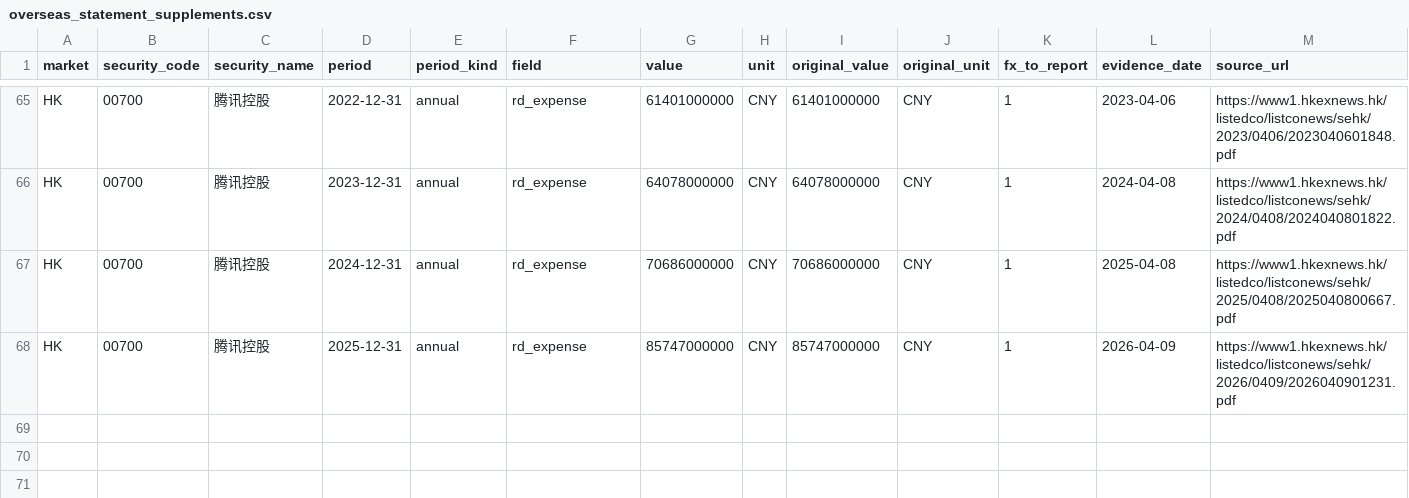
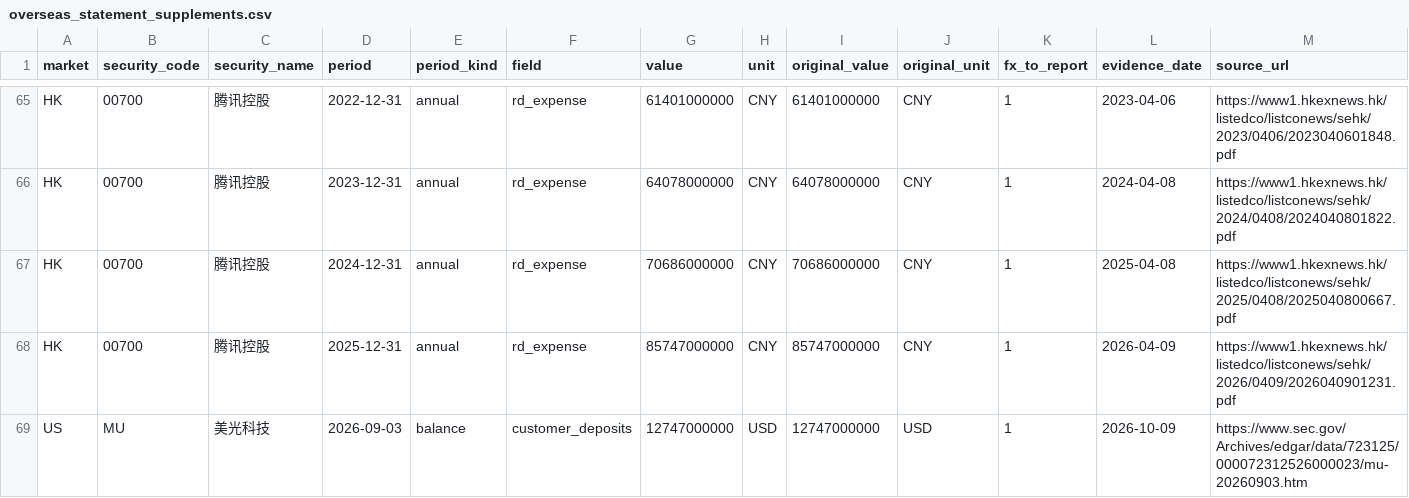
Before and after one commit to wylflc/raykey, a CSV file: data/reference/overseas_statement_supplements.csv, drawn as a sheet; only a part is shown, gaps mark what is left out; rows hold the shown columns only; the diff names each change by its address in the sheet, - before the commit and + after, or states it on an @@ line.

```diff
--- a/data/reference/overseas_statement_supplements.csv
+++ b/data/reference/overseas_statement_supplements.csv
+row 69: US | MU | 美光科技 | 2026-09-03 | balance | customer_deposits | 12747000000 | USD | 12747000000 | USD | 1 | 2026-10-09 | https://www.sec.gov/Archives/edgar/data/723125/000072312526000023/mu-20260903.htm
```
Also changed, not shown: data/interim/overseas_roic_years.csv, data/processed/daily_buy_candidates.csv, 7 other files.
